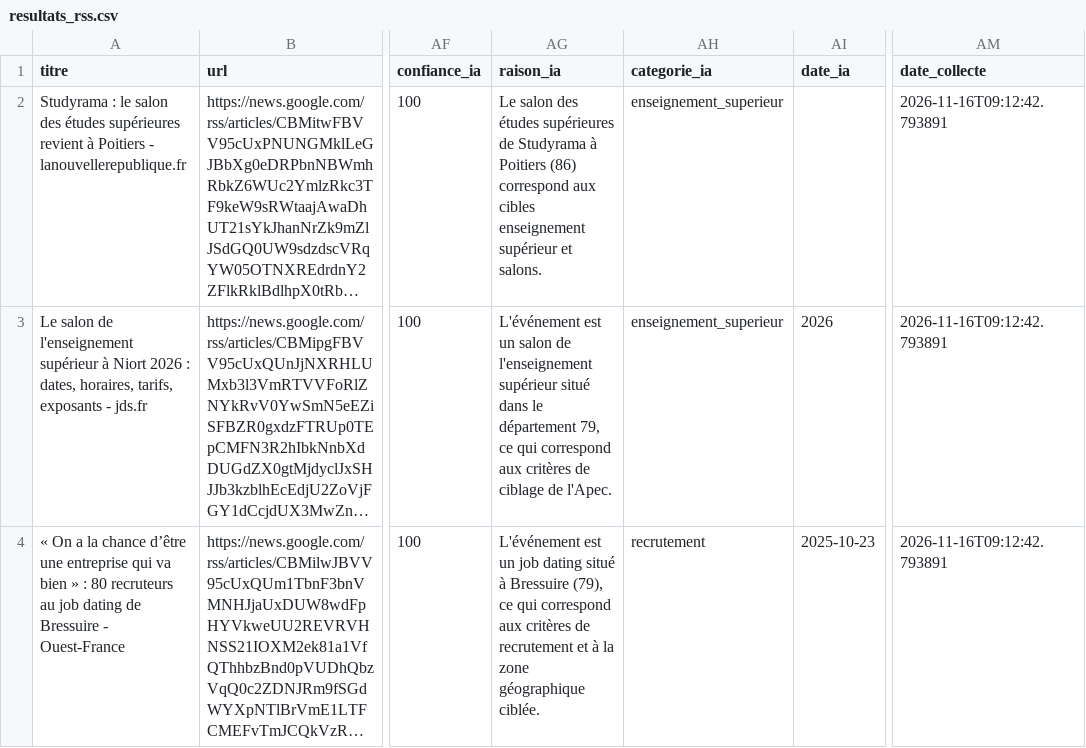
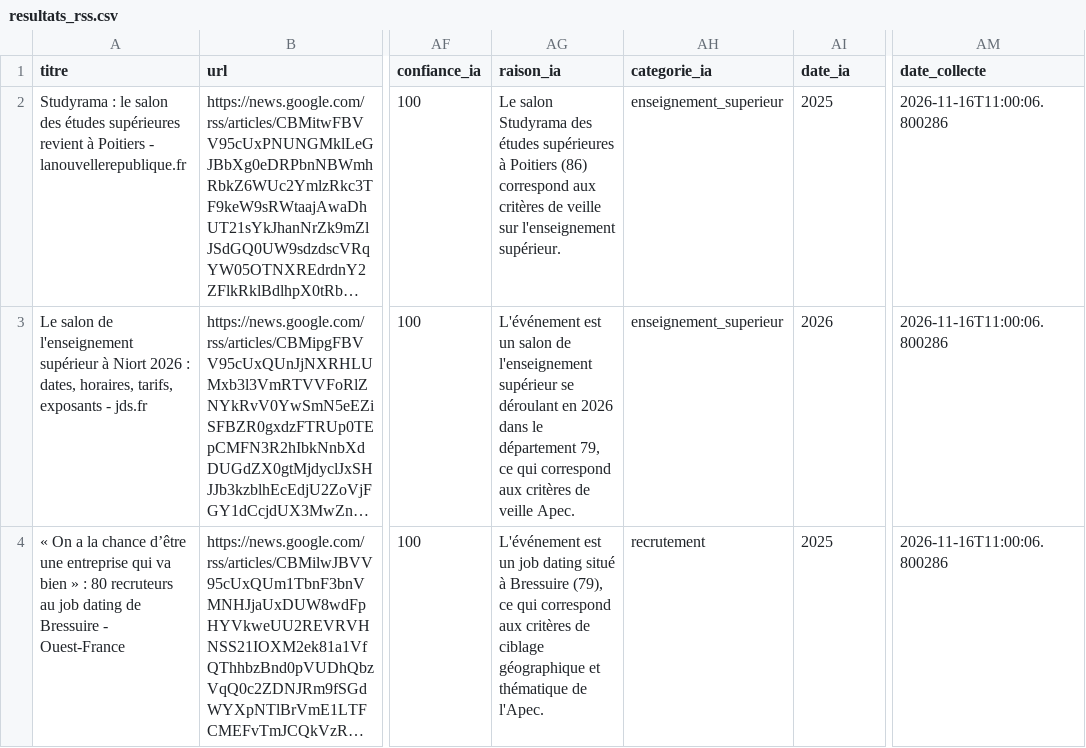
Before and after one commit to Exceldbay/Flux-RSS-Salon-Apec, a CSV file: data/resultats_rss.csv, drawn as a sheet; only a part is shown, gaps mark what is left out; long unchanged cells end in …; the diff covers the shown part only; the diff names each change by its address in the sheet, - before the commit and + after, or states it on an @@ line.

```diff
--- a/data/resultats_rss.csv
+++ b/data/resultats_rss.csv
-AG2 (raison_ia): Le salon des études supérieures de Studyrama à Poitiers (86) correspond aux cibles enseignement supérieur et salons.
+AG2 (raison_ia): Le salon Studyrama des études supérieures à Poitiers (86) correspond aux critères de veille sur l'enseignement supérieur.
-AI2 (date_ia): (empty)
+AI2 (date_ia): 2025
-AM2:AM4 (date_collecte): 2026-11-16T09:12:42.793891
+AM2:AM4 (date_collecte): 2026-11-16T11:00:06.800286
-AG3 (raison_ia): …l'enseignement supérieur situé dans le département 79, ce qui correspond aux critères de ciblage de l'Apec.
+AG3 (raison_ia): …l'enseignement supérieur se déroulant en 2026 dans le département 79, ce qui correspond aux critères de veille Apec.
-AG4 (raison_ia): …critères de recrutement et à la zone géographique ciblée.
+AG4 (raison_ia): …critères de ciblage géographique et thématique de l'Apec.
-AI4 (date_ia): 2025-10-23
+AI4 (date_ia): 2025
```
Also changed, not shown: 2 added rows, 1 removed row and 25 edited cells elsewhere in this file, data/a_verifier.csv, data/non_pertinent.csv, 2 other files.
